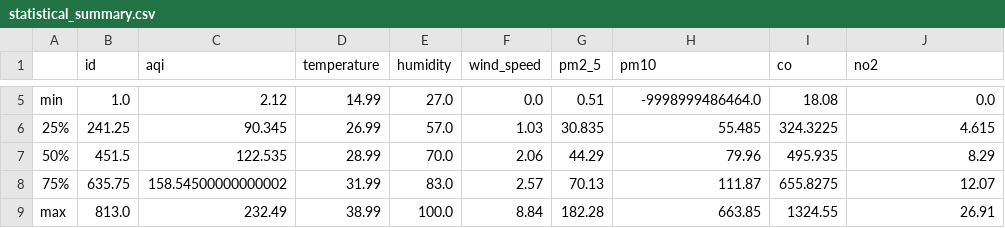
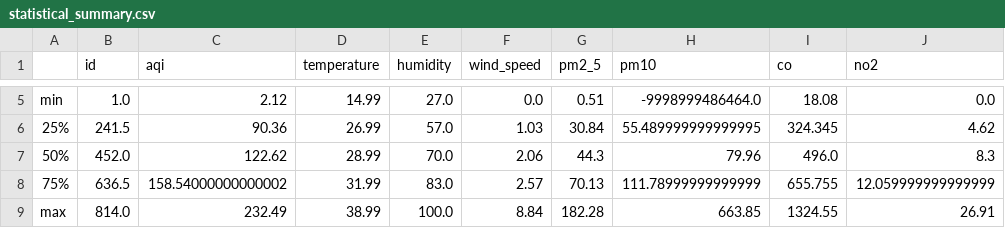
Before and after one commit to HibaAmin12/aqi-data-logger, a CSV file: eda_outputs/statistical_summary.csv, drawn as a sheet; only a part is shown, gaps mark what is left out; the diff covers the shown part only; the diff names each change by its address in the sheet, - before the commit and + after, or states it on an @@ line.

```diff
--- a/eda_outputs/statistical_summary.csv
+++ b/eda_outputs/statistical_summary.csv
-B6 (id): 241.25
+B6 (id): 241.5
-C6 (aqi): 90.345
+C6 (aqi): 90.36
-G6 (pm2_5): 30.835
+G6 (pm2_5): 30.84
-H6 (pm10): 55.485
+H6 (pm10): 55.489999999999995
-I6 (co): 324.3225
+I6 (co): 324.345
-J6 (no2): 4.615
+J6 (no2): 4.62
-B7 (id): 451.5
+B7 (id): 452.0
-C7 (aqi): 122.535
+C7 (aqi): 122.62
-G7 (pm2_5): 44.29
+G7 (pm2_5): 44.3
-I7 (co): 495.935
+I7 (co): 496.0
-J7 (no2): 8.29
+J7 (no2): 8.3
-B8 (id): 635.75
+B8 (id): 636.5
-C8 (aqi): 158.54500000000002
+C8 (aqi): 158.54000000000002
-H8 (pm10): 111.87
+H8 (pm10): 111.78999999999999
-I8 (co): 655.8275
+I8 (co): 655.755
-J8 (no2): 12.07
+J8 (no2): 12.059999999999999
-B9 (id): 813.0
+B9 (id): 814.0
```
Also changed, not shown: 27 edited cells elsewhere in this file, eda_outputs/standardized_data.csv, 18 other files.
